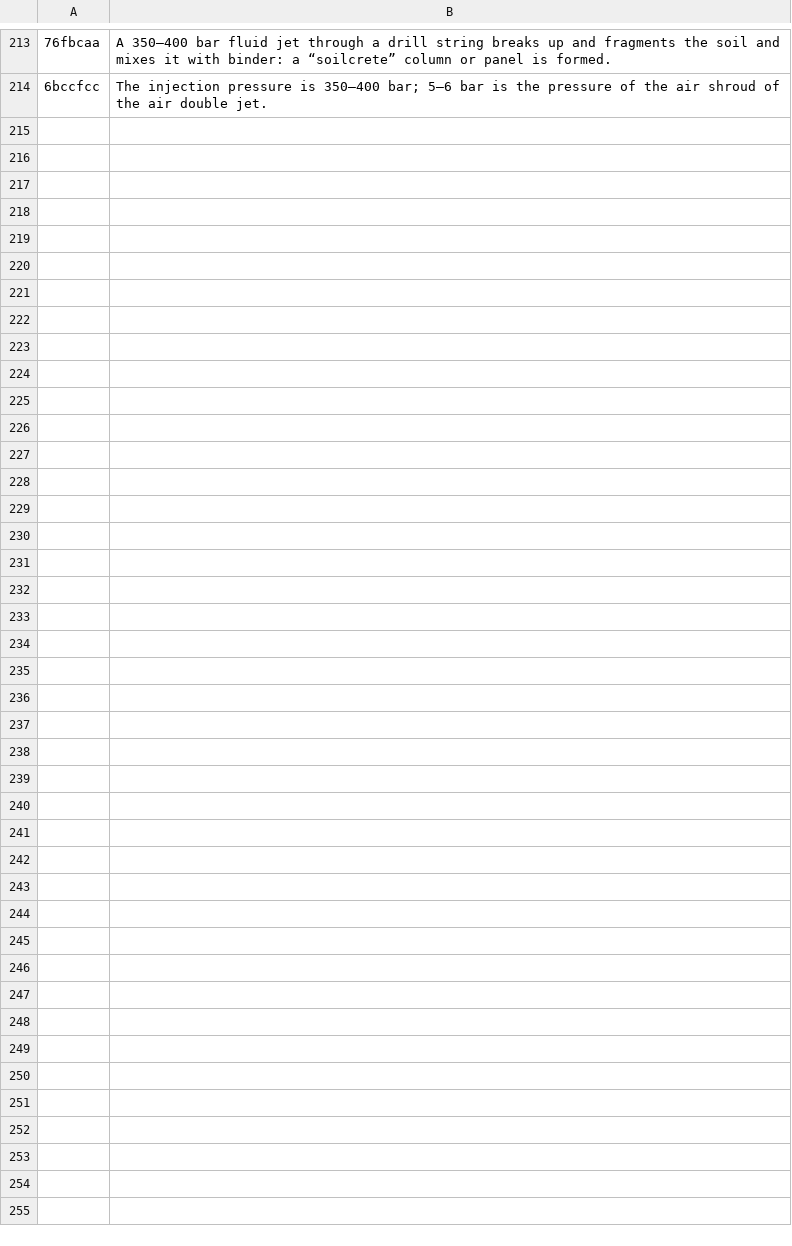
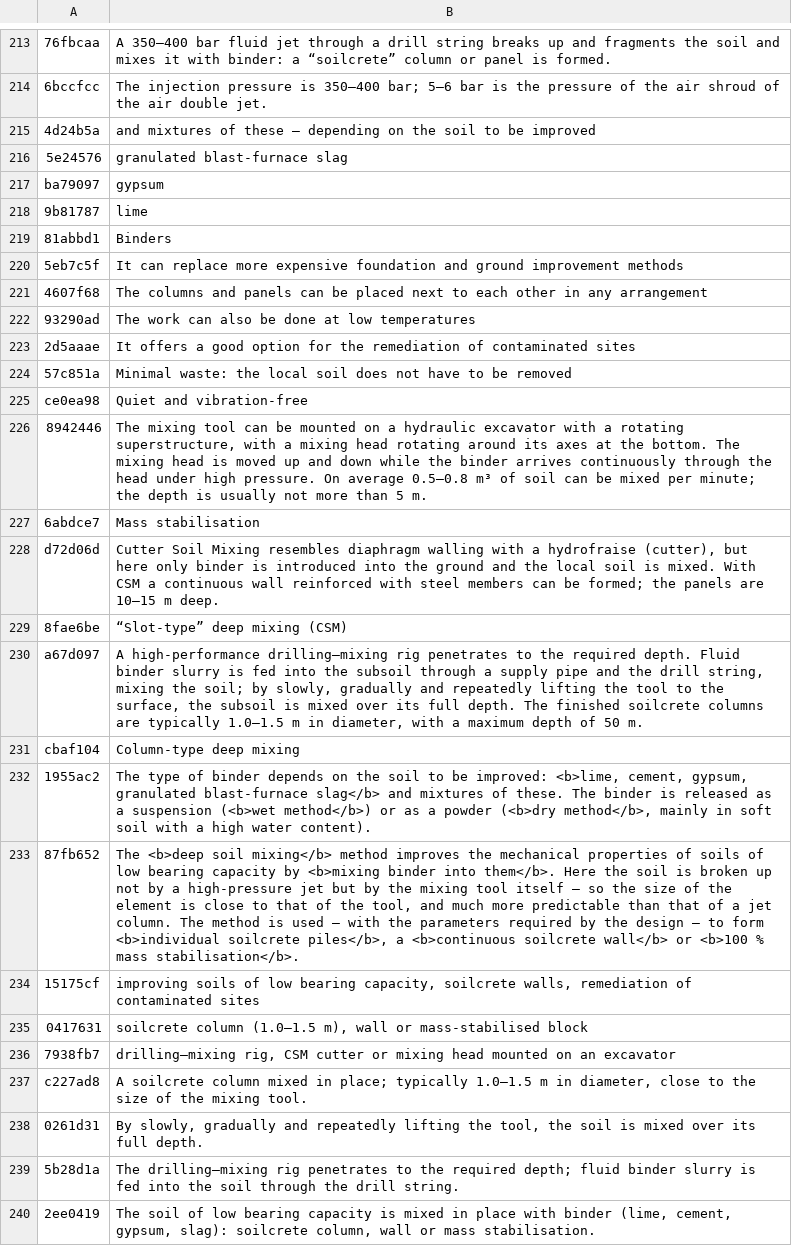
Before and after one commit to MBalika/melyalapozasok, a TSV file: _src/i18n/en_44_csavar.tsv, drawn as a sheet; only a part is shown, gaps mark what is left out; the diff names each change by its address in the sheet, - before the commit and + after, or states it on an @@ line.

```diff
--- a/_src/i18n/en_44_csavar.tsv
+++ b/_src/i18n/en_44_csavar.tsv
+row 215: 4d24b5a | and mixtures of these – depending on the soil to be improved
+row 216: 5e24576 | granulated blast-furnace slag
+row 217: ba79097 | gypsum
+row 218: 9b81787 | lime
+row 219: 81abbd1 | Binders
+row 220: 5eb7c5f | It can replace more expensive foundation and ground improvement methods
+row 221: 4607f68 | The columns and panels can be placed next to each other in any arrangement
+row 222: 93290ad | The work can also be done at low temperatures
+row 223: 2d5aaae | It offers a good option for the remediation of contaminated sites
+row 224: 57c851a | Minimal waste: the local soil does not have to be removed
+row 225: ce0ea98 | Quiet and vibration-free
+row 226: 8942446 | The mixing tool can be mounted on a hydraulic excavator with a rotating superstructure, with a mixing head rotating around its axes at the bottom. The mixing head is moved up and down while the binder arrives continuously through the head under high pressure. On average 0.5–0.8 m³ of soil can be mixed per minute; the depth is usually not more than 5 m.
+row 227: 6abdce7 | Mass stabilisation
+row 228: d72d06d | Cutter Soil Mixing resembles diaphragm walling with a hydrofraise (cutter), but here only binder is introduced into the ground and the local soil is mixed. With CSM a continuous wall reinforced with steel members can be formed; the panels are 10–15 m deep.
+row 229: 8fae6be | “Slot-type” deep mixing (CSM)
+row 230: a67d097 | A high-performance drilling–mixing rig penetrates to the required depth. Fluid binder slurry is fed into the subsoil through a supply pipe and the drill string, mixing the soil; by slowly, gradually and repeatedly lifting the tool to the surface, the subsoil is mixed over its full depth. The finished soilcrete columns are typically 1.0–1.5 m in diameter, with a maximum depth of 50 m.
+row 231: cbaf104 | Column-type deep mixing
+row 232: 1955ac2 | The type of binder depends on the soil to be improved: <b>lime, cement, gypsum, granulated blast-furnace slag</b> and mixtures of these. The binder is released as a suspension (<b>wet method</b>) or as a powder (<b>dry method</b>, mainly in soft soil with a high water content).
+row 233: 87fb652 | The <b>deep soil mixing</b> method improves the mechanical properties of soils of low bearing capacity by <b>mixing binder into them</b>. Here the soil is broken up not by a high-pressure jet but by the mixing tool itself – so the size of the element is close to that of the tool, and much more predictable than that of a jet column. The method is used – with the parameters required by the design – to form <b>individual soilcrete piles</b>, a <b>continuous soilcrete wall</b> or <b>100 % mass stabilisation</b>.
+row 234: 15175cf | improving soils of low bearing capacity, soilcrete walls, remediation of contaminated sites
+row 235: 0417631 | soilcrete column (1.0–1.5 m), wall or mass-stabilised block
+row 236: 7938fb7 | drilling–mixing rig, CSM cutter or mixing head mounted on an excavator
+row 237: c227ad8 | A soilcrete column mixed in place; typically 1.0–1.5 m in diameter, close to the size of the mixing tool.
+row 238: 0261d31 | By slowly, gradually and repeatedly lifting the tool, the soil is mixed over its full depth.
+row 239: 5b28d1a | The drilling–mixing rig penetrates to the required depth; fluid binder slurry is fed into the soil through the drill string.
+row 240: 2ee0419 | The soil of low bearing capacity is mixed in place with binder (lime, cement, gypsum, slag): soilcrete column, wall or mass stabilisation.
```
Also changed, not shown: _src/i18n/en_06.tsv, _src/i18n/en_13.tsv, 9 other files.
